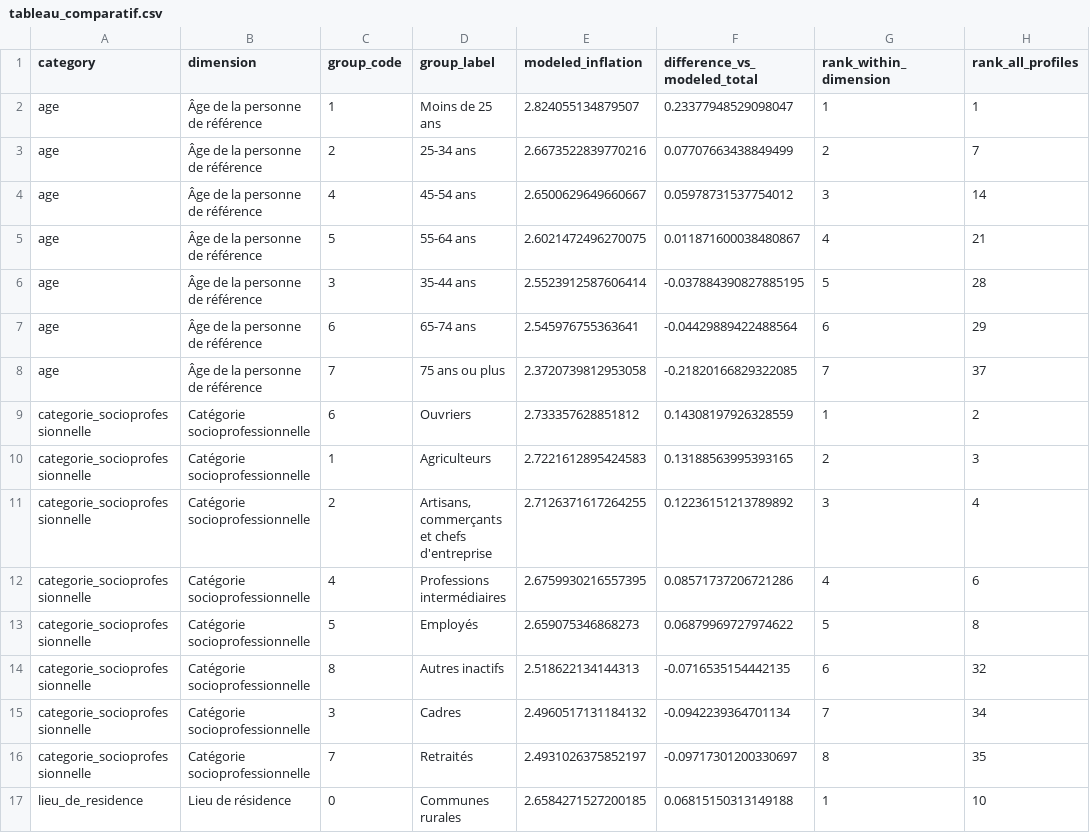
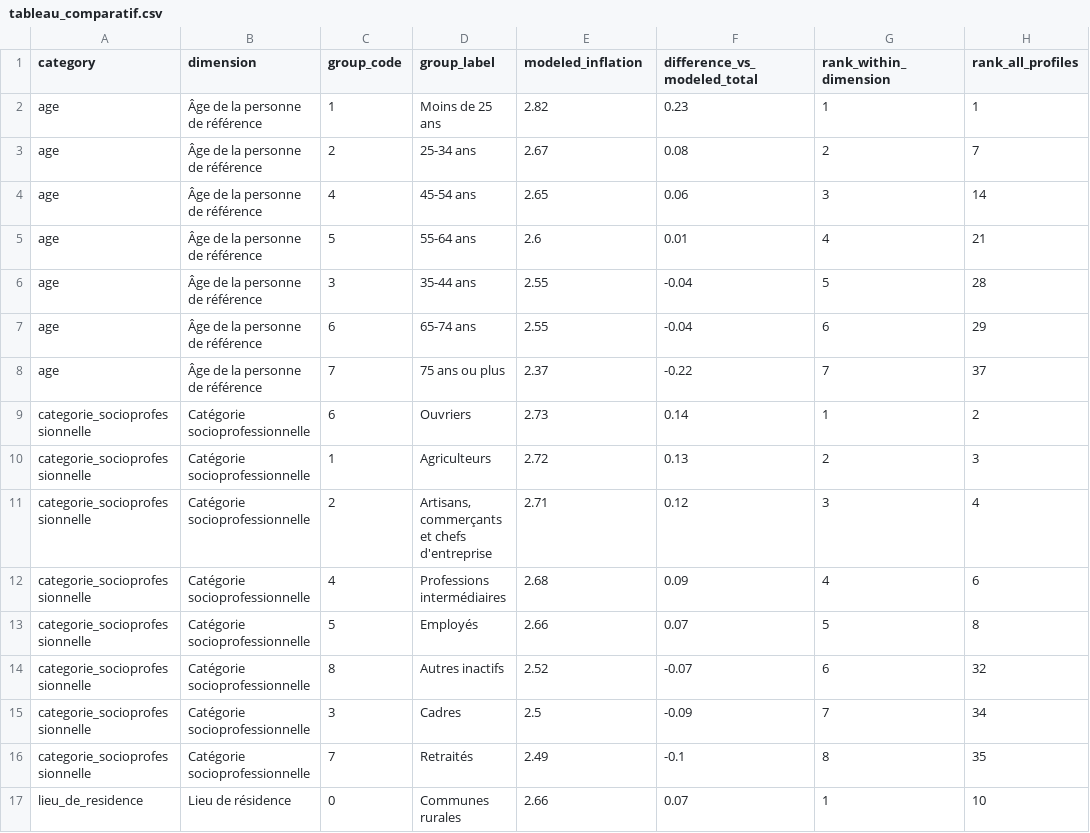
Before and after one commit to rm951/inflationDifferenciee2026, a CSV file: outputs/tables/tableau_comparatif.csv, drawn as a sheet; only a part is shown; the diff covers the shown part only.

```diff
--- a/outputs/tables/tableau_comparatif.csv
+++ b/outputs/tables/tableau_comparatif.csv
@@ -1,17 +1,17 @@
 category,dimension,group_code,group_label,modeled_inflation,difference_vs_modeled_total,rank_within_dimension,rank_all_profiles
-age,Âge de la personne de référence,1,Moins de 25 ans,2.824055134879507,0.23377948529098047,1,1
-age,Âge de la personne de référence,2,25-34 ans,2.6673522839770216,0.07707663438849499,2,7
-age,Âge de la personne de référence,4,45-54 ans,2.6500629649660667,0.05978731537754012,3,14
-age,Âge de la personne de référence,5,55-64 ans,2.6021472496270075,0.011871600038480867,4,21
-age,Âge de la personne de référence,3,35-44 ans,2.5523912587606414,-0.037884390827885195,5,28
-age,Âge de la personne de référence,6,65-74 ans,2.545976755363641,-0.04429889422488564,6,29
-age,Âge de la personne de référence,7,75 ans ou plus,2.3720739812953058,-0.21820166829322085,7,37
-categorie_socioprofessionnelle,Catégorie socioprofessionnelle,6,Ouvriers,2.733357628851812,0.14308197926328559,1,2
-categorie_socioprofessionnelle,Catégorie socioprofessionnelle,1,Agriculteurs,2.7221612895424583,0.13188563995393165,2,3
-categorie_socioprofessionnelle,Catégorie socioprofessionnelle,2,"Artisans, commerçants et chefs d'entreprise",2.7126371617264255,0.12236151213789892,3,4
-categorie_socioprofessionnelle,Catégorie socioprofessionnelle,4,Professions intermédiaires,2.6759930216557395,0.08571737206721286,4,6
-categorie_socioprofessionnelle,Catégorie socioprofessionnelle,5,Employés,2.659075346868273,0.06879969727974622,5,8
-categorie_socioprofessionnelle,Catégorie socioprofessionnelle,8,Autres inactifs,2.518622134144313,-0.0716535154442135,6,32
-categorie_socioprofessionnelle,Catégorie socioprofessionnelle,3,Cadres,2.4960517131184132,-0.0942239364701134,7,34
-categorie_socioprofessionnelle,Catégorie socioprofessionnelle,7,Retraités,2.4931026375852197,-0.09717301200330697,8,35
-lieu_de_residence,Lieu de résidence,0,Communes rurales,2.6584271527200185,0.06815150313149188,1,10
+age,Âge de la personne de référence,1,Moins de 25 ans,2.82,0.23,1,1
+age,Âge de la personne de référence,2,25-34 ans,2.67,0.08,2,7
+age,Âge de la personne de référence,4,45-54 ans,2.65,0.06,3,14
+age,Âge de la personne de référence,5,55-64 ans,2.6,0.01,4,21
+age,Âge de la personne de référence,3,35-44 ans,2.55,-0.04,5,28
+age,Âge de la personne de référence,6,65-74 ans,2.55,-0.04,6,29
+age,Âge de la personne de référence,7,75 ans ou plus,2.37,-0.22,7,37
+categorie_socioprofessionnelle,Catégorie socioprofessionnelle,6,Ouvriers,2.73,0.14,1,2
+categorie_socioprofessionnelle,Catégorie socioprofessionnelle,1,Agriculteurs,2.72,0.13,2,3
+categorie_socioprofessionnelle,Catégorie socioprofessionnelle,2,"Artisans, commerçants et chefs d'entreprise",2.71,0.12,3,4
+categorie_socioprofessionnelle,Catégorie socioprofessionnelle,4,Professions intermédiaires,2.68,0.09,4,6
+categorie_socioprofessionnelle,Catégorie socioprofessionnelle,5,Employés,2.66,0.07,5,8
+categorie_socioprofessionnelle,Catégorie socioprofessionnelle,8,Autres inactifs,2.52,-0.07,6,32
+categorie_socioprofessionnelle,Catégorie socioprofessionnelle,3,Cadres,2.5,-0.09,7,34
+categorie_socioprofessionnelle,Catégorie socioprofessionnelle,7,Retraités,2.49,-0.1,8,35
+lieu_de_residence,Lieu de résidence,0,Communes rurales,2.66,0.07,1,10
```
Also changed, not shown: 4 added rows, 4 removed rows and 38 edited cells elsewhere in this file, 4 other files.
